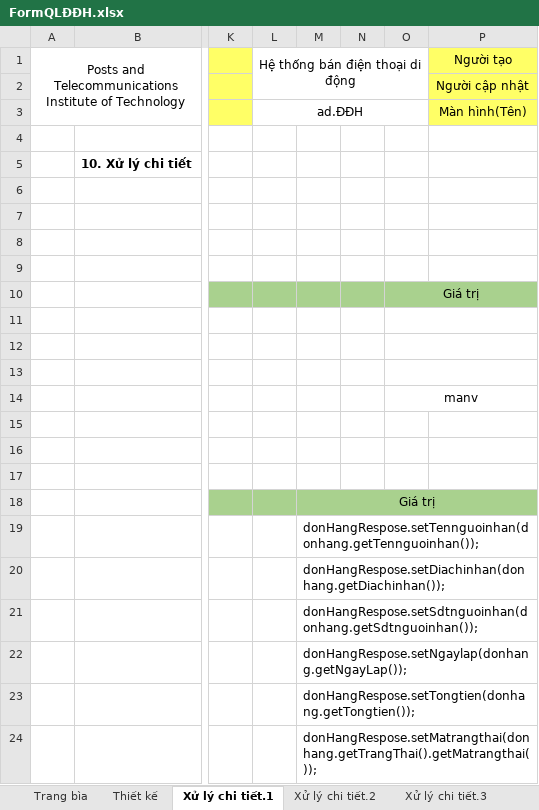
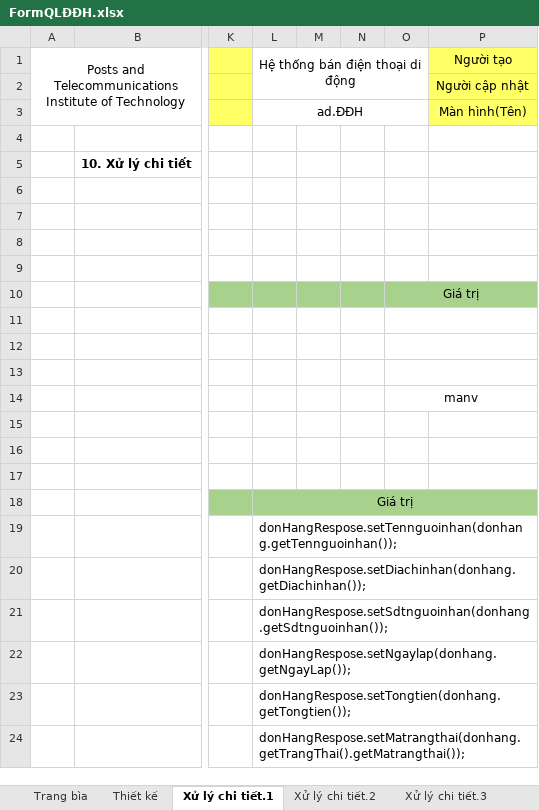
Before and after one commit to anhdatkz/TTTN, an Excel workbook: BAOCAO/Tailieuthietke/FormQLĐĐH.xlsx, sheet Xử lý chi tiết.1, drawn as a sheet; only a part is shown, gaps mark what is left out; values as stored, in another font and other column widths than the file's, no borders; removed rows and columns are numbered as before the commit, all else as after; the diff names each change by its address in the sheet, - before the commit and + after, or states it on an @@ line.

```diff
--- a/BAOCAO/Tailieuthietke/FormQLĐĐH.xlsx (sheet Xử lý chi tiết.1)
+++ b/BAOCAO/Tailieuthietke/FormQLĐĐH.xlsx (sheet Xử lý chi tiết.1)
-column L, rows 1-3: Hệ thống bán điện thoại di động |  | ad.ĐĐH
+column M, empty
-L1: (empty)
+L1: Hệ thống bán điện thoại di động
+L1:O2 merged
-L3: (empty)
+L3: ad.ĐĐH
+L3:O3 merged
```
Also changed, not shown: sheet Trang bìa, charts or pictures, BAOCAO/Tailieuthietke/FormGioHang.xlsx, BAOCAO/Tailieuthietke/FormLogin(KH).xlsx, 4 other files.
